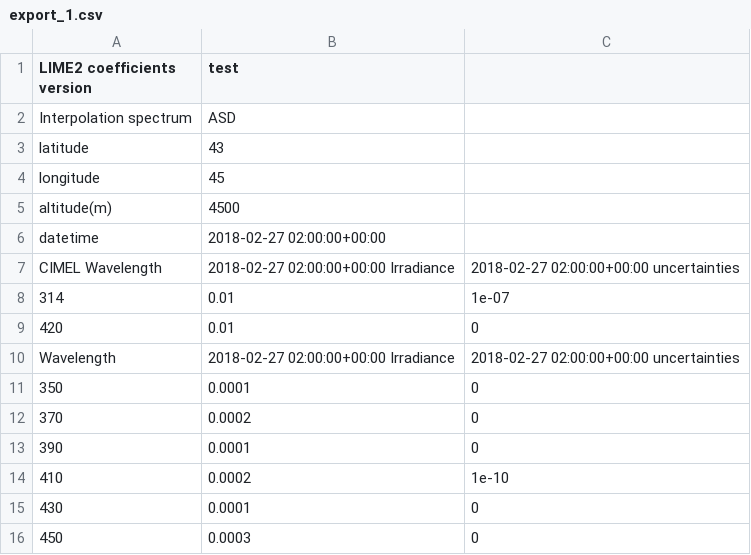
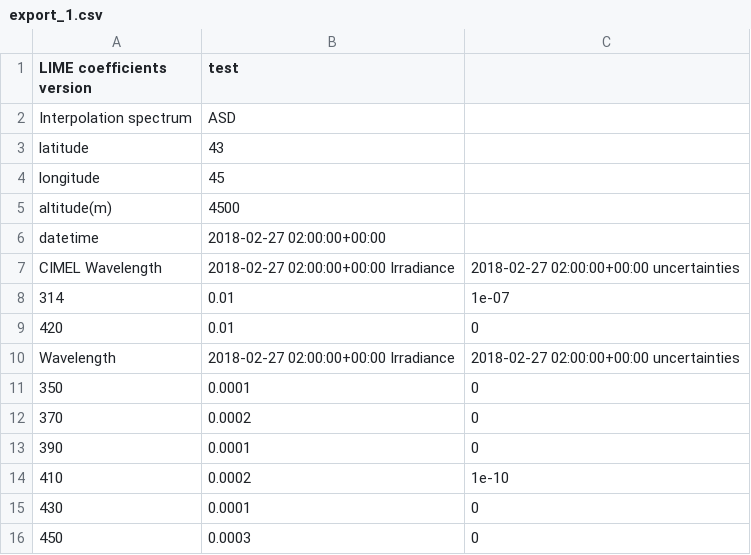
Before and after one commit to LIME-ESA/lime_tbx, a CSV file: test_files/csv/export_1.csv, drawn as a sheet.

Commit message:
removed 2 from LIME2 text, only LIME, now in testfiles

```diff
--- a/test_files/csv/export_1.csv
+++ b/test_files/csv/export_1.csv
@@ -1,2 +1,2 @@
-LIME2 coefficients version,test
+LIME coefficients version,test
 Interpolation spectrum,ASD
```
Also changed, not shown: test_files/csv/export_2.csv, test_files/csv/export_3.csv, 4 other files.
